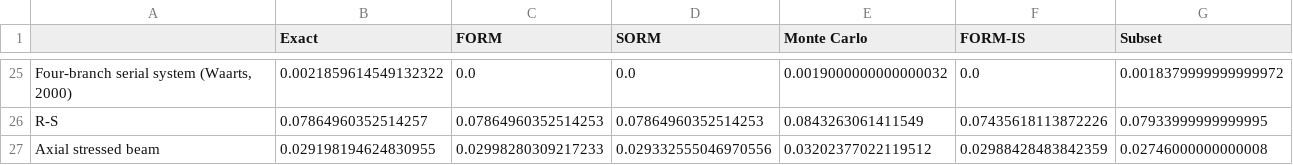
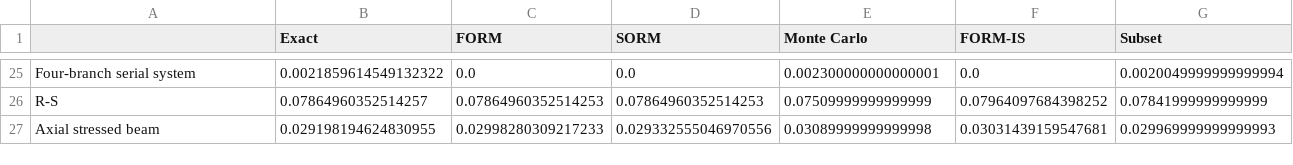
Before and after one commit to openturns/otbenchmark, a CSV file: examples/reliability_benchmark_table-output.csv, drawn as a sheet; only a part is shown, gaps mark what is left out; the diff covers the shown part only; the diff names each change by its address in the sheet, - before the commit and + after, or states it on an @@ line.

```diff
--- a/examples/reliability_benchmark_table-output.csv
+++ b/examples/reliability_benchmark_table-output.csv
-A25: Four-branch serial system (Waarts, 2000)
+A25: Four-branch serial system
-E25 (Monte Carlo): 0.0019000000000000032
+E25 (Monte Carlo): 0.002300000000000001
-G25 (Subset): 0.0018379999999999972
+G25 (Subset): 0.0020049999999999994
-E26 (Monte Carlo): 0.0843263061411549
+E26 (Monte Carlo): 0.07509999999999999
-F26 (FORM-IS): 0.07435618113872226
+F26 (FORM-IS): 0.07964097684398252
-G26 (Subset): 0.07933999999999995
+G26 (Subset): 0.07841999999999999
-E27 (Monte Carlo): 0.03202377022119512
+E27 (Monte Carlo): 0.03089999999999998
-F27 (FORM-IS): 0.02988428483842359
+F27 (FORM-IS): 0.03031439159547681
-G27 (Subset): 0.02746000000000008
+G27 (Subset): 0.029969999999999993
```
Also changed, not shown: 62 edited cells elsewhere in this file, 10 other files.
